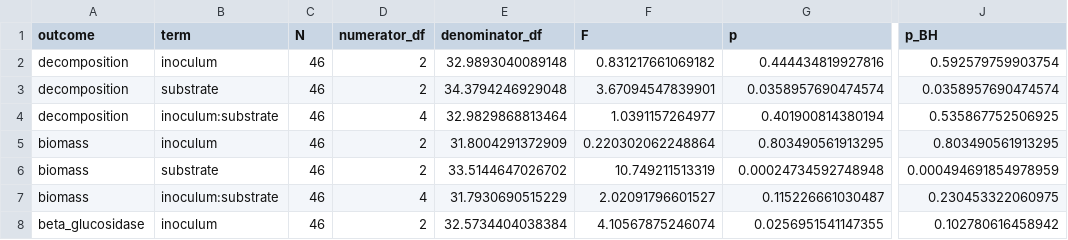
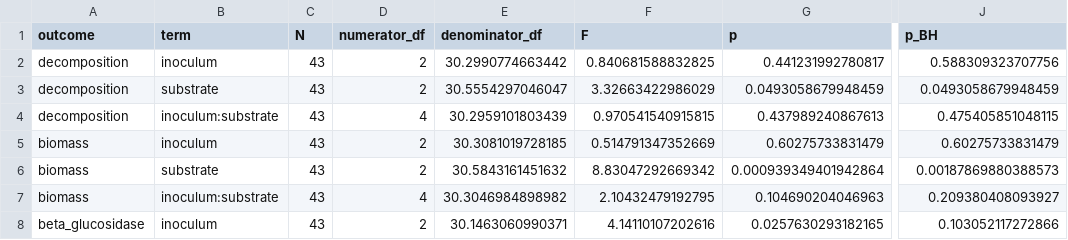
Before and after one commit to fecabrera-cloud/MS-Sunlight, a CSV file: data/validation_targets/measurements_anova.csv, drawn as a sheet; only a part is shown, gaps mark what is left out; the diff covers the shown part only; the diff names each change by its address in the sheet, - before the commit and + after, or states it on an @@ line.

```diff
--- a/data/validation_targets/measurements_anova.csv
+++ b/data/validation_targets/measurements_anova.csv
-C2:C8 (N): 46
+C2:C8 (N): 43
-E2 (denominator_df): 32.9893040089148
+E2 (denominator_df): 30.2990774663442
-F2 (F): 0.831217661069182
+F2 (F): 0.840681588832825
-G2 (p): 0.444434819927816
+G2 (p): 0.441231992780817
-J2 (p_BH): 0.592579759903754
+J2 (p_BH): 0.588309323707756
-E3 (denominator_df): 34.3794246929048
+E3 (denominator_df): 30.5554297046047
-F3 (F): 3.67094547839901
+F3 (F): 3.32663422986029
-G3 (p): 0.0358957690474574
+G3 (p): 0.0493058679948459
-J3 (p_BH): 0.0358957690474574
+J3 (p_BH): 0.0493058679948459
-E4 (denominator_df): 32.9829868813464
+E4 (denominator_df): 30.2959101803439
-F4 (F): 1.0391157264977
+F4 (F): 0.970541540915815
-G4 (p): 0.401900814380194
+G4 (p): 0.437989240867613
-J4 (p_BH): 0.535867752506925
+J4 (p_BH): 0.475405851048115
-E5 (denominator_df): 31.8004291372909
+E5 (denominator_df): 30.3081019728185
-F5 (F): 0.220302062248864
+F5 (F): 0.514791347352669
-G5 (p): 0.803490561913295
+G5 (p): 0.60275733831479
-J5 (p_BH): 0.803490561913295
+J5 (p_BH): 0.60275733831479
-E6 (denominator_df): 33.5144647026702
+E6 (denominator_df): 30.5843161451632
-F6 (F): 10.749211513319
+F6 (F): 8.83047292669342
-G6 (p): 0.00024734592748948
+G6 (p): 0.000939349401942864
-J6 (p_BH): 0.000494691854978959
+J6 (p_BH): 0.00187869880388573
-E7 (denominator_df): 31.7930690515229
+E7 (denominator_df): 30.3046984898982
-F7 (F): 2.02091796601527
+F7 (F): 2.10432479192795
-G7 (p): 0.115226661030487
+G7 (p): 0.104690204046963
-J7 (p_BH): 0.230453322060975
+J7 (p_BH): 0.209380408093927
-E8 (denominator_df): 32.5734404038384
+E8 (denominator_df): 30.1463060990371
-F8 (F): 4.10567875246074
+F8 (F): 4.14110107202616
-G8 (p): 0.0256951541147355
+G8 (p): 0.0257630293182165
-J8 (p_BH): 0.102780616458942
+J8 (p_BH): 0.103052117272866
```
Also changed, not shown: 25 edited cells elsewhere in this file, data/functional_measurements/cleaned_functional_measurements.csv, data/sample_inclusion_ledger.csv, 9 other files.
